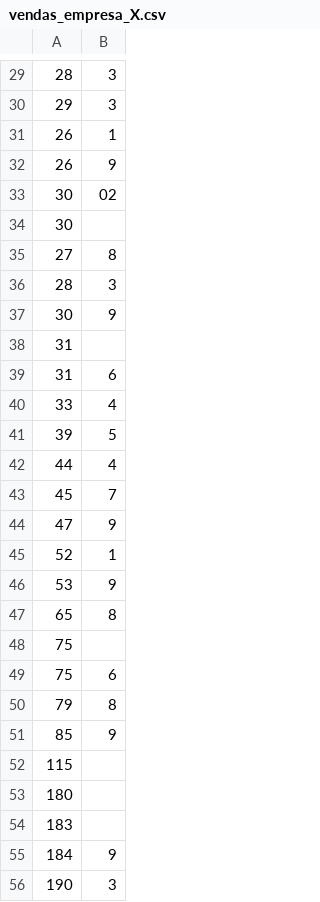
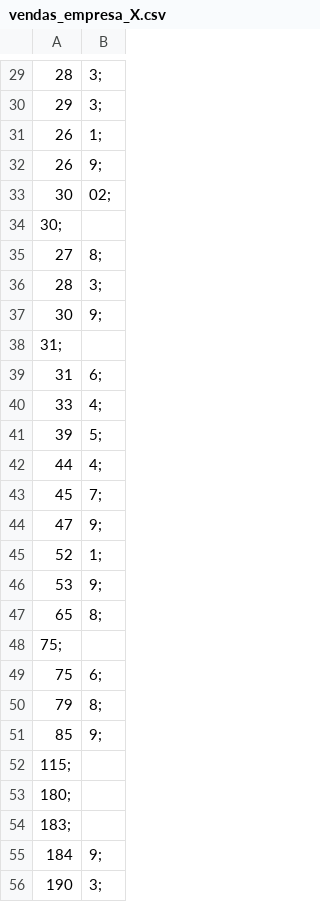
Before and after one commit to rodrigo-rodam/sandbox, a CSV file: vendas_empresa_X.csv, drawn as a sheet; only a part is shown, gaps mark what is left out; the diff covers the shown part only; the diff names each change by its address in the sheet, - before the commit and + after, or states it on an @@ line.

```diff
--- a/vendas_empresa_X.csv
+++ b/vendas_empresa_X.csv
-B29:B30: 3
+B29:B30: 3;
-B31: 1
+B31: 1;
-B32: 9
+B32: 9;
-B33: 02
+B33: 02;
-A34: 30
+A34: 30;
-B35: 8
+B35: 8;
-B36: 3
+B36: 3;
-B37: 9
+B37: 9;
-A38: 31
+A38: 31;
-B39: 6
+B39: 6;
-B40: 4
+B40: 4;
-B41: 5
+B41: 5;
-B42: 4
+B42: 4;
-B43: 7
+B43: 7;
-B44: 9
+B44: 9;
-B45: 1
+B45: 1;
-B46: 9
+B46: 9;
-B47: 8
+B47: 8;
-A48: 75
+A48: 75;
-B49: 6
+B49: 6;
-B50: 8
+B50: 8;
-B51: 9
+B51: 9;
-A52: 115
+A52: 115;
-A53: 180
+A53: 180;
-A54: 183
+A54: 183;
-B55: 9
+B55: 9;
-B56: 3
+B56: 3;
```
Also changed, not shown: 47 edited cells elsewhere in this file.
